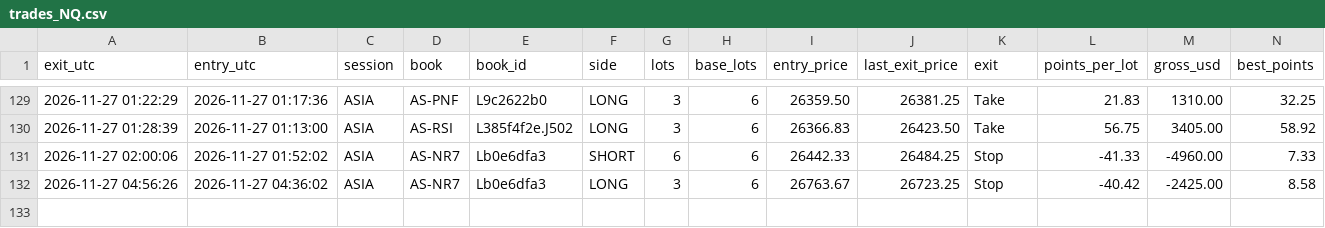
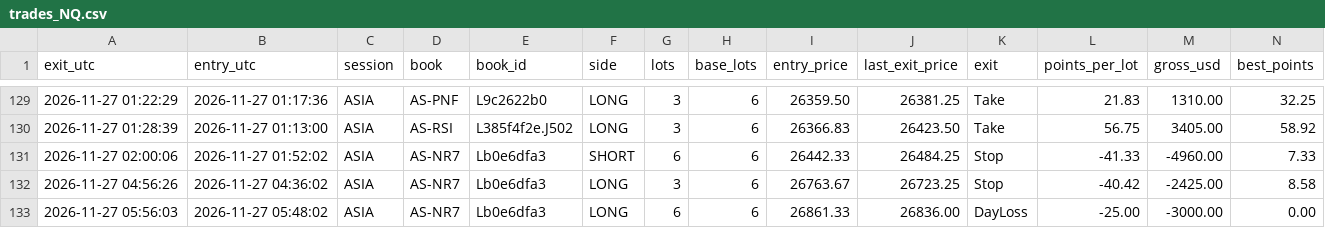
Before and after one commit to joshuamiller-glitch/d8-trades, a CSV file: trades_NQ.csv, drawn as a sheet; only a part is shown, gaps mark what is left out; rows hold the shown columns only; the diff names each change by its address in the sheet, - before the commit and + after, or states it on an @@ line.

Commit message:
trades update

```diff
--- a/trades_NQ.csv
+++ b/trades_NQ.csv
+row 133: 2026-11-27 05:56:03 | 2026-11-27 05:48:02 | ASIA | AS-NR7 | Lb0e6dfa3 | LONG | 6 | 6 | 26861.33 | 26836.00 | DayLoss | -25.00 | -3000.00 | 0.00
```
